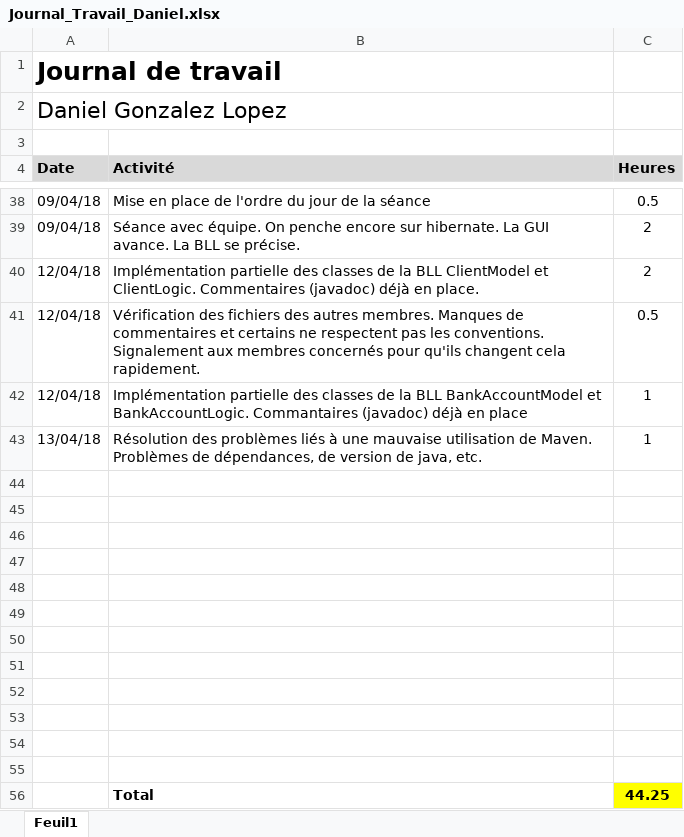
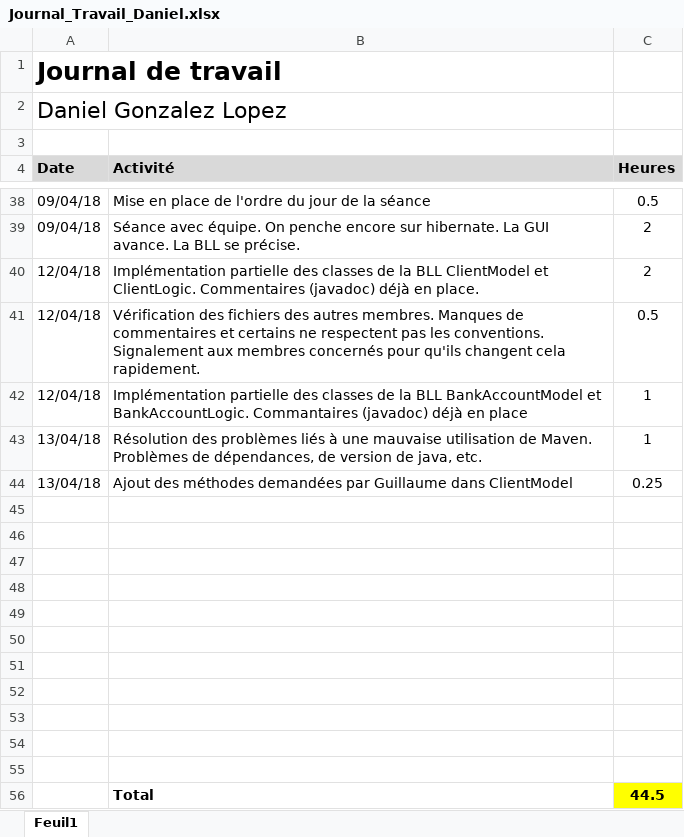
Before and after one commit to Angorance/HEIGVD_MoneyThoring, an Excel workbook: Doc/JournauxTravail/Journal_Travail_Daniel.xlsx, sheet Feuil1, drawn as a sheet; only a part is shown, gaps mark what is left out; values as stored, in another font and other column widths than the file's, no borders; removed rows and columns are numbered as before the commit, all else as after; the diff names each change by its address in the sheet, - before the commit and + after, or states it on an @@ line.

```diff
--- a/Doc/JournauxTravail/Journal_Travail_Daniel.xlsx (sheet Feuil1)
+++ b/Doc/JournauxTravail/Journal_Travail_Daniel.xlsx (sheet Feuil1)
+row 44: 13/04/18 | Ajout des méthodes demandées par Guillaume dans ClientModel | 0.25
-row 55: (empty)
-C56 (Heures): 44.25
+C56 (Heures): 44.5
```
Also changed, not shown: 1 other file.
